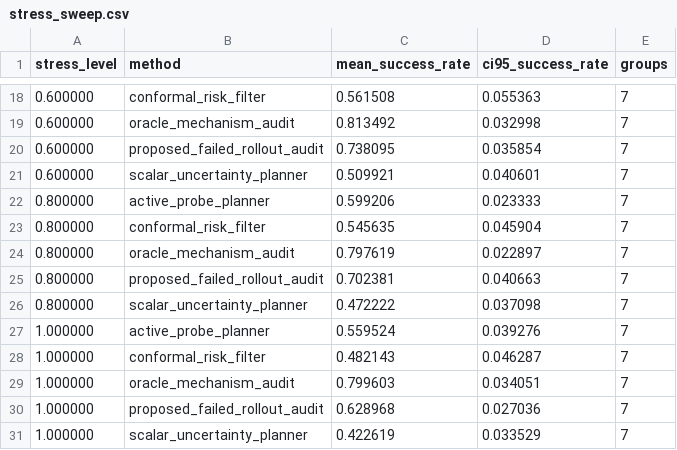
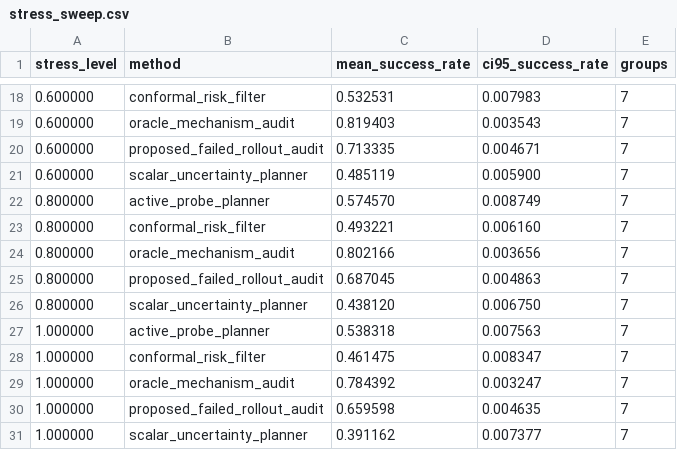
Before and after one commit to Jason-Wang313/118_world_model_audits_from_failed_rollouts, a CSV file: results/stress_sweep.csv, drawn as a sheet; only a part is shown, gaps mark what is left out; the diff covers the shown part only.

```diff
--- a/results/stress_sweep.csv
+++ b/results/stress_sweep.csv
@@ -18,14 +18,14 @@ stress_level,method,mean_success_rate,ci95_success_rate,groups
-0.600000,conformal_risk_filter,0.561508,0.055363,7
-0.600000,oracle_mechanism_audit,0.813492,0.032998,7
-0.600000,proposed_failed_rollout_audit,0.738095,0.035854,7
-0.600000,scalar_uncertainty_planner,0.509921,0.040601,7
-0.800000,active_probe_planner,0.599206,0.023333,7
-0.800000,conformal_risk_filter,0.545635,0.045904,7
-0.800000,oracle_mechanism_audit,0.797619,0.022897,7
-0.800000,proposed_failed_rollout_audit,0.702381,0.040663,7
-0.800000,scalar_uncertainty_planner,0.472222,0.037098,7
-1.000000,active_probe_planner,0.559524,0.039276,7
-1.000000,conformal_risk_filter,0.482143,0.046287,7
-1.000000,oracle_mechanism_audit,0.799603,0.034051,7
-1.000000,proposed_failed_rollout_audit,0.628968,0.027036,7
-1.000000,scalar_uncertainty_planner,0.422619,0.033529,7
+0.600000,conformal_risk_filter,0.532531,0.007983,7
+0.600000,oracle_mechanism_audit,0.819403,0.003543,7
+0.600000,proposed_failed_rollout_audit,0.713335,0.004671,7
+0.600000,scalar_uncertainty_planner,0.485119,0.005900,7
+0.800000,active_probe_planner,0.574570,0.008749,7
+0.800000,conformal_risk_filter,0.493221,0.006160,7
+0.800000,oracle_mechanism_audit,0.802166,0.003656,7
+0.800000,proposed_failed_rollout_audit,0.687045,0.004863,7
+0.800000,scalar_uncertainty_planner,0.438120,0.006750,7
+1.000000,active_probe_planner,0.538318,0.007563,7
+1.000000,conformal_risk_filter,0.461475,0.008347,7
+1.000000,oracle_mechanism_audit,0.784392,0.003247,7
+1.000000,proposed_failed_rollout_audit,0.659598,0.004635,7
+1.000000,scalar_uncertainty_planner,0.391162,0.007377,7
```
Also changed, not shown: 32 edited cells elsewhere in this file, results/failure_cases.csv, 19 other files.
